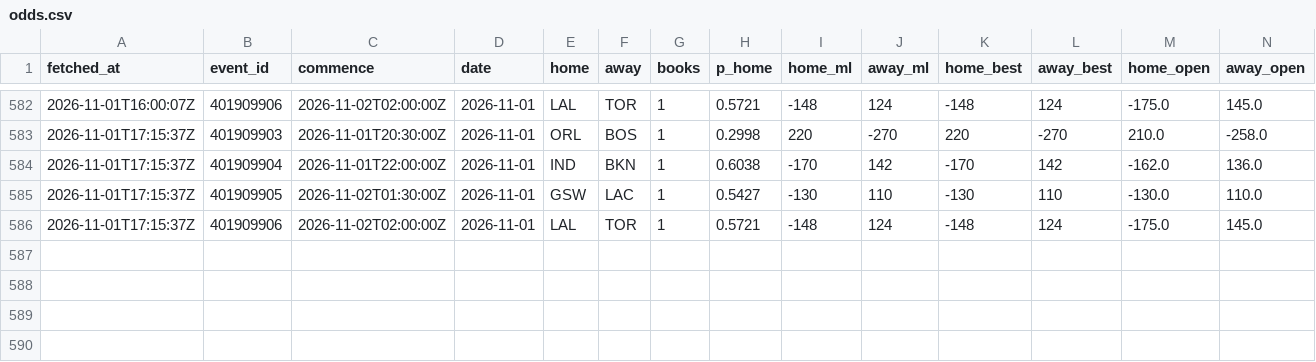
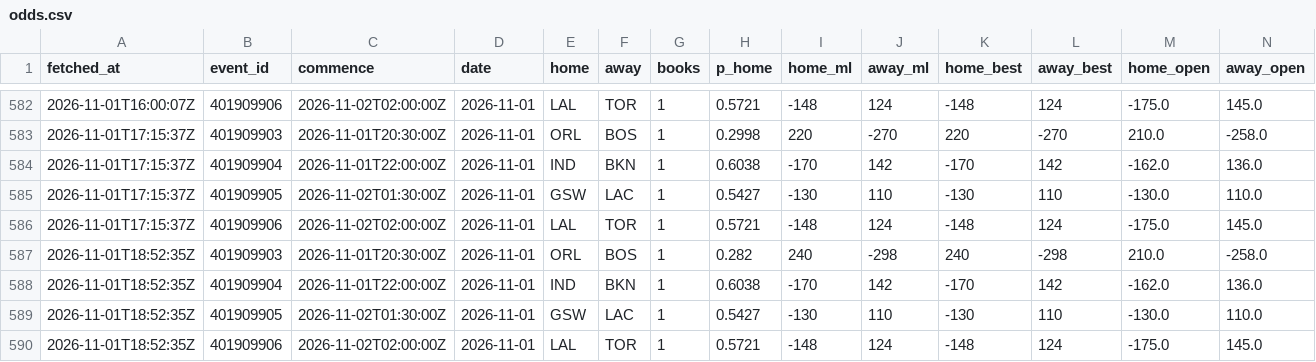
Before and after one commit to eseto9/NBA-Model, a CSV file: log/odds.csv, drawn as a sheet; only a part is shown, gaps mark what is left out; rows hold the shown columns only; the diff names each change by its address in the sheet, - before the commit and + after, or states it on an @@ line.

```diff
--- a/log/odds.csv
+++ b/log/odds.csv
+row 587: 2026-11-01T18:52:35Z | 401909903 | 2026-11-01T20:30:00Z | 2026-11-01 | ORL | BOS | 1 | 0.282 | 240 | -298 | 240 | -298 | 210.0 | -258.0
+row 588: 2026-11-01T18:52:35Z | 401909904 | 2026-11-01T22:00:00Z | 2026-11-01 | IND | BKN | 1 | 0.6038 | -170 | 142 | -170 | 142 | -162.0 | 136.0
+row 589: 2026-11-01T18:52:35Z | 401909905 | 2026-11-02T01:30:00Z | 2026-11-01 | GSW | LAC | 1 | 0.5427 | -130 | 110 | -130 | 110 | -130.0 | 110.0
+row 590: 2026-11-01T18:52:35Z | 401909906 | 2026-11-02T02:00:00Z | 2026-11-01 | LAL | TOR | 1 | 0.5721 | -148 | 124 | -148 | 124 | -175.0 | 145.0
```
Also changed, not shown: 2 other files.
